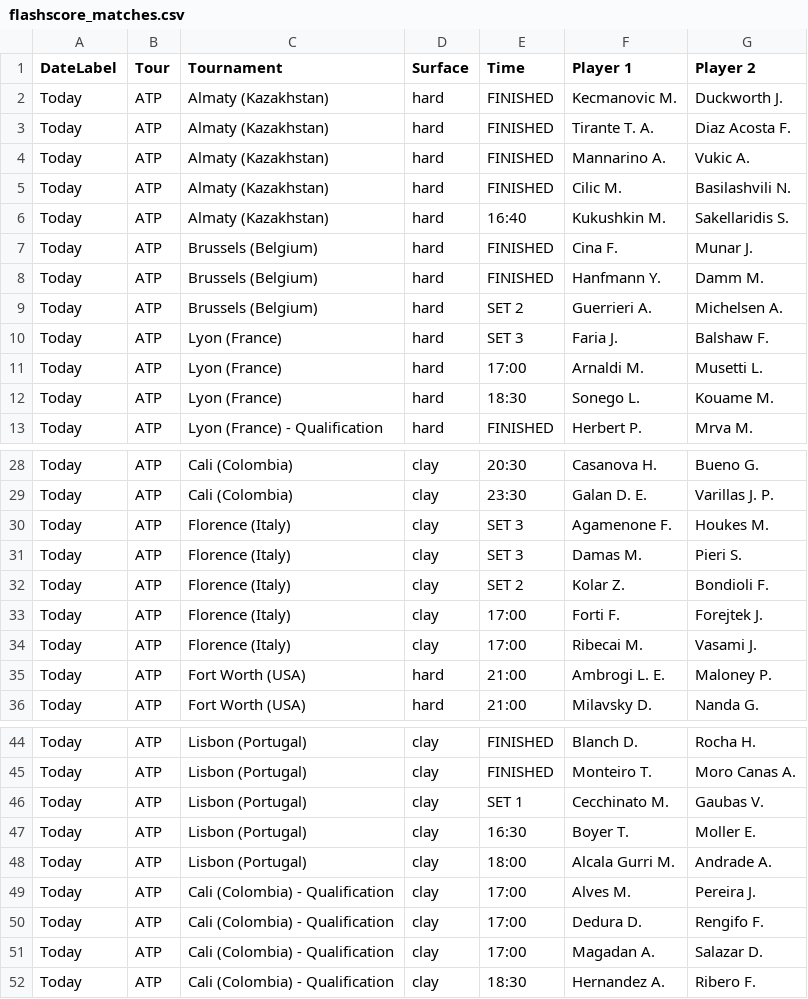
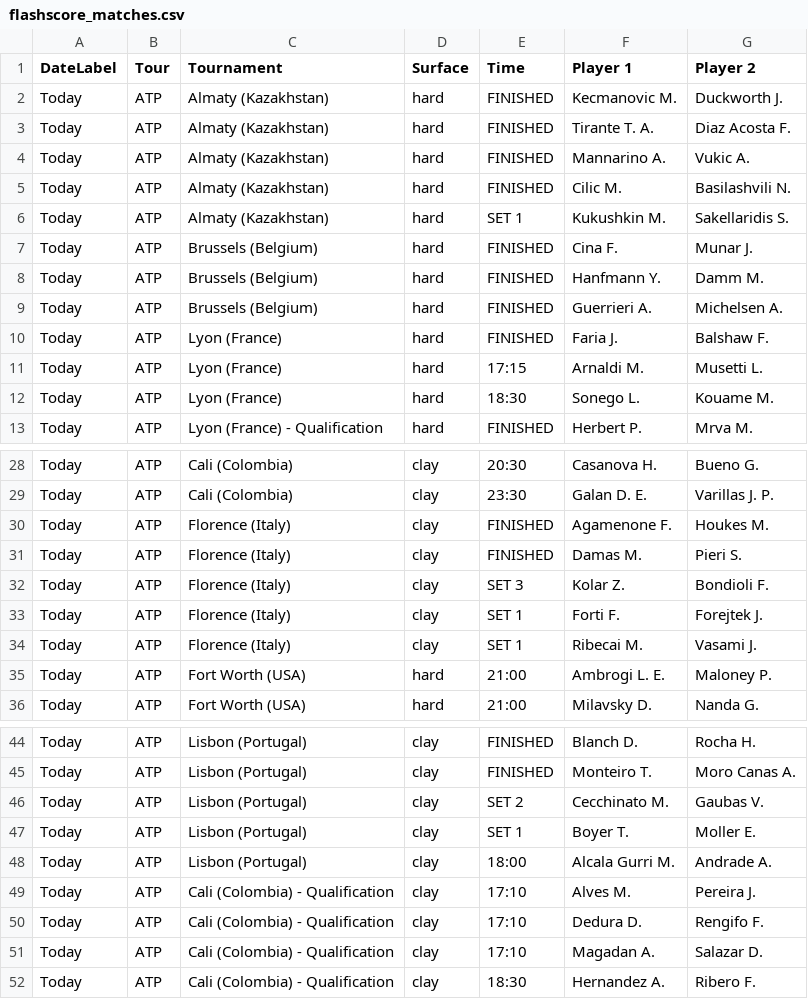
Before and after one commit to rajnakviliam/tennis-surface-elo, a CSV file: flashscore_matches.csv, drawn as a sheet; only a part is shown, gaps mark what is left out.

Commit message:
Update Flashscore data: flashscore_matches.csv

```diff
--- a/flashscore_matches.csv
+++ b/flashscore_matches.csv
@@ -5,8 +5,8 @@ Today;ATP;Almaty (Kazakhstan);hard;FINISHED;Mannarino A.;Vukic A.
 Today;ATP;Almaty (Kazakhstan);hard;FINISHED;Cilic M.;Basilashvili N.
-Today;ATP;Almaty (Kazakhstan);hard;16:40;Kukushkin M.;Sakellaridis S.
+Today;ATP;Almaty (Kazakhstan);hard;SET 1;Kukushkin M.;Sakellaridis S.
 Today;ATP;Brussels (Belgium);hard;FINISHED;Cina F.;Munar J.
 Today;ATP;Brussels (Belgium);hard;FINISHED;Hanfmann Y.;Damm M.
-Today;ATP;Brussels (Belgium);hard;SET 2;Guerrieri A.;Michelsen A.
-Today;ATP;Lyon (France);hard;SET 3;Faria J.;Balshaw F.
-Today;ATP;Lyon (France);hard;17:00;Arnaldi M.;Musetti L.
+Today;ATP;Brussels (Belgium);hard;FINISHED;Guerrieri A.;Michelsen A.
+Today;ATP;Lyon (France);hard;FINISHED;Faria J.;Balshaw F.
+Today;ATP;Lyon (France);hard;17:15;Arnaldi M.;Musetti L.
 Today;ATP;Lyon (France);hard;18:30;Sonego L.;Kouame M.
@@ -29,7 +29,7 @@ Today;ATP;Cali (Colombia);clay;20:30;Casanova H.;Bueno G.
 Today;ATP;Cali (Colombia);clay;23:30;Galan D. E.;Varillas J. P.
-Today;ATP;Florence (Italy);clay;SET 3;Agamenone F.;Houkes M.
-Today;ATP;Florence (Italy);clay;SET 3;Damas M.;Pieri S.
-Today;ATP;Florence (Italy);clay;SET 2;Kolar Z.;Bondioli F.
-Today;ATP;Florence (Italy);clay;17:00;Forti F.;Forejtek J.
-Today;ATP;Florence (Italy);clay;17:00;Ribecai M.;Vasami J.
+Today;ATP;Florence (Italy);clay;FINISHED;Agamenone F.;Houkes M.
+Today;ATP;Florence (Italy);clay;FINISHED;Damas M.;Pieri S.
+Today;ATP;Florence (Italy);clay;SET 3;Kolar Z.;Bondioli F.
+Today;ATP;Florence (Italy);clay;SET 1;Forti F.;Forejtek J.
+Today;ATP;Florence (Italy);clay;SET 1;Ribecai M.;Vasami J.
 Today;ATP;Fort Worth (USA);hard;21:00;Ambrogi L. E.;Maloney P.
@@ -45,8 +45,8 @@ Today;ATP;Lisbon (Portugal);clay;FINISHED;Blanch D.;Rocha H.
 Today;ATP;Lisbon (Portugal);clay;FINISHED;Monteiro T.;Moro Canas A.
-Today;ATP;Lisbon (Portugal);clay;SET 1;Cecchinato M.;Gaubas V.
-Today;ATP;Lisbon (Portugal);clay;16:30;Boyer T.;Moller E.
+Today;ATP;Lisbon (Portugal);clay;SET 2;Cecchinato M.;Gaubas V.
+Today;ATP;Lisbon (Portugal);clay;SET 1;Boyer T.;Moller E.
 Today;ATP;Lisbon (Portugal);clay;18:00;Alcala Gurri M.;Andrade A.
-Today;ATP;Cali (Colombia) - Qualification;clay;17:00;Alves M.;Pereira J.
-Today;ATP;Cali (Colombia) - Qualification;clay;17:00;Dedura D.;Rengifo F.
-Today;ATP;Cali (Colombia) - Qualification;clay;17:00;Magadan A.;Salazar D.
+Today;ATP;Cali (Colombia) - Qualification;clay;17:10;Alves M.;Pereira J.
+Today;ATP;Cali (Colombia) - Qualification;clay;17:10;Dedura D.;Rengifo F.
+Today;ATP;Cali (Colombia) - Qualification;clay;17:10;Magadan A.;Salazar D.
 Today;ATP;Cali (Colombia) - Qualification;clay;18:30;Hernandez A.;Ribero F.
```
